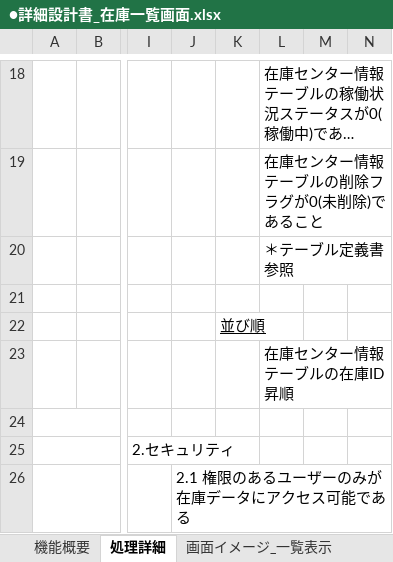
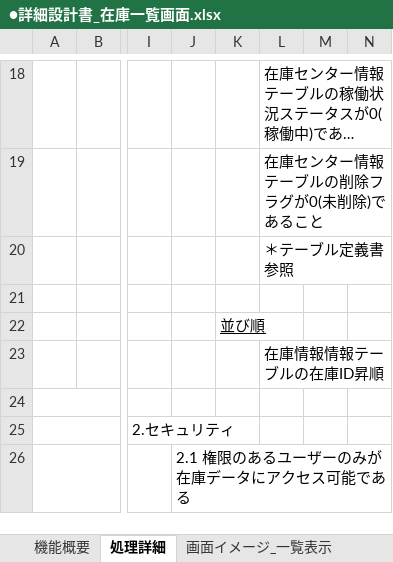
Before and after one commit to HarukaMatano/digital-ojt-development-cause-DroneInventorySystem, an Excel workbook: docs/詳細設計書/●詳細設計書_在庫一覧画面.xlsx, sheet 処理詳細, drawn as a sheet; only a part is shown, gaps mark what is left out; long unchanged cells end in …; values as stored, in another font and other column widths than the file's, no borders; the diff names each change by its address in the sheet, - before the commit and + after, or states it on an @@ line.

```diff
--- a/docs/詳細設計書/●詳細設計書_在庫一覧画面.xlsx (sheet 処理詳細)
+++ b/docs/詳細設計書/●詳細設計書_在庫一覧画面.xlsx (sheet 処理詳細)
-L23: 在庫センター情報テーブルの在庫ID昇順
+L23: 在庫情報情報テーブルの在庫ID昇順
```
Also changed, not shown: docs/詳細設計書/●共通設計書_ログ.xlsx.
